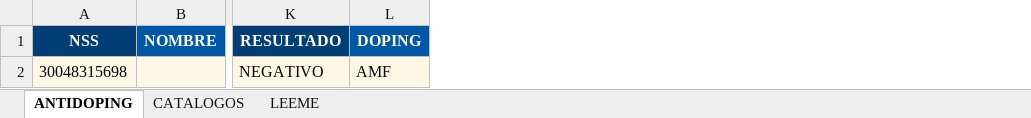
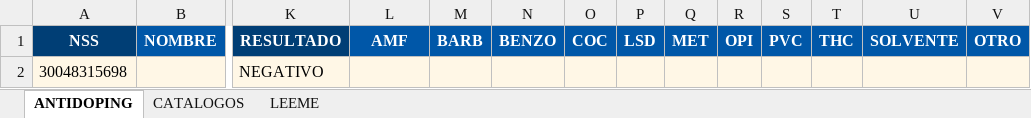
Before and after one commit to mmaldonadonest/portalsalud-personal, an Excel workbook: docs/09102026/7 ANTIDOPING.xlsx, sheet ANTIDOPING, drawn as a sheet; only a part is shown, gaps mark what is left out; values as stored, in another font and other column widths than the file's, no borders; the diff names each change by its address in the sheet, - before the commit and + after, or states it on an @@ line.

```diff
--- a/docs/09102026/7 ANTIDOPING.xlsx (sheet ANTIDOPING)
+++ b/docs/09102026/7 ANTIDOPING.xlsx (sheet ANTIDOPING)
+column M (BARB), empty
+column N (BENZO), empty
+column O (COC), empty
+column P (LSD), empty
+column Q (MET), empty
+column R (OPI), empty
+column S (PVC), empty
+column T (THC), empty
+column U (SOLVENTE), empty
+column V (OTRO), empty
-L1: DOPING
+L1: AMF
-L2 (AMF): AMF
+L2 (AMF): (empty)
```
Also changed, not shown: sheet LEEME, docs/09102026/2 EXAMEN NUEVO INGRESO.xlsx, docs/09102026/corregidos/7 ANTIDOPING.xlsx, 19 other files.
